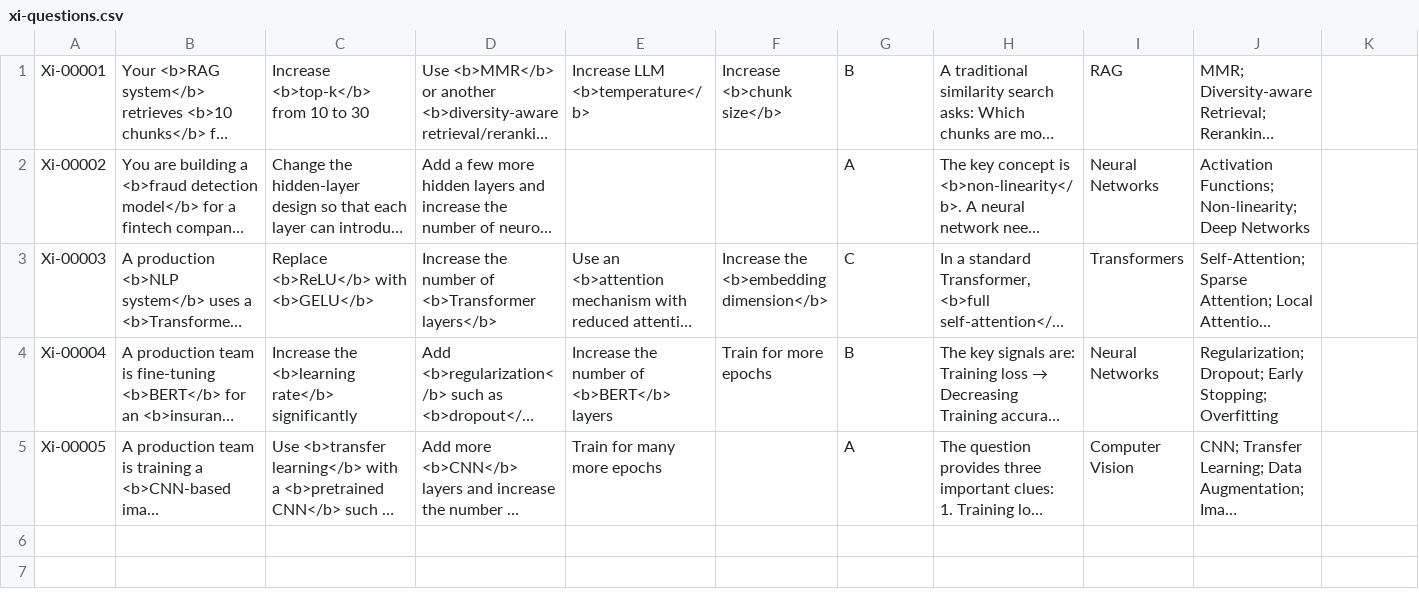
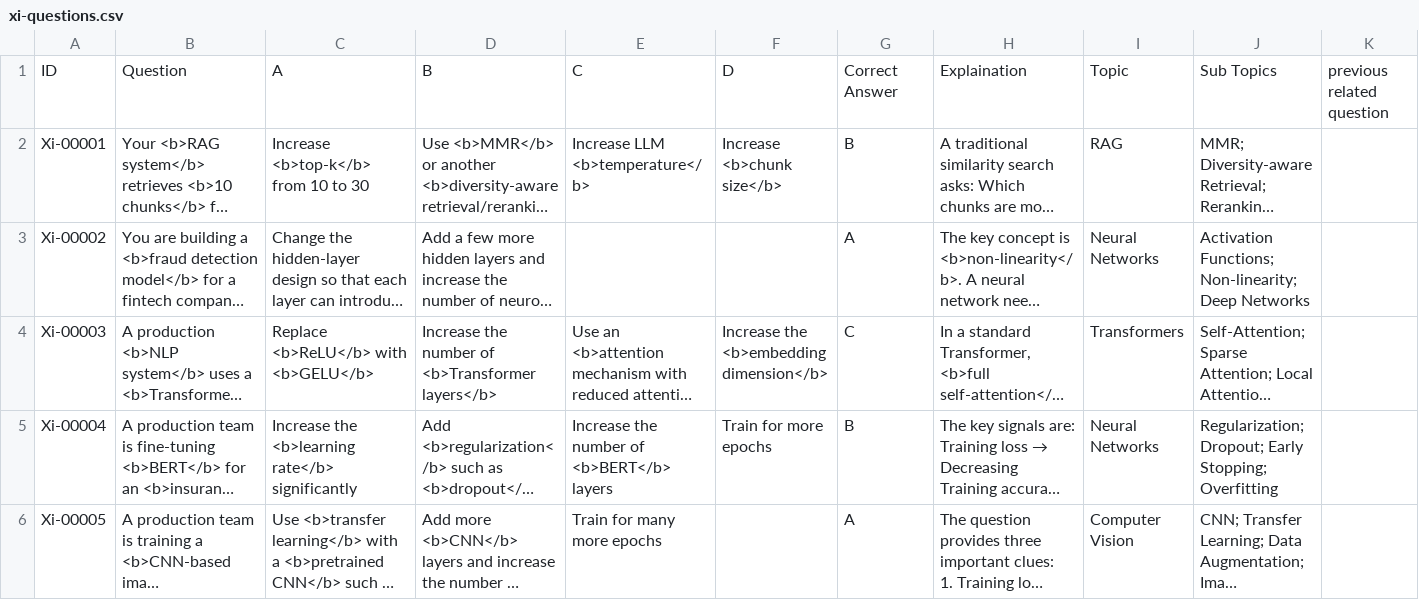
Before and after one commit to jai92xi/AIBrainBox, a CSV file: xi-questions.csv, drawn as a sheet; only a part is shown; long unchanged cells end in …; rows hold the shown columns only; the diff names each change by its address in the sheet, - before the commit and + after, or states it on an @@ line.

Commit message:
Update xi-questions.csv

```diff
--- a/xi-questions.csv
+++ b/xi-questions.csv
+row 1: ID | Question | A | B | C | D | Correct Answer | Explaination | Topic | Sub Topics | previous related question
```
